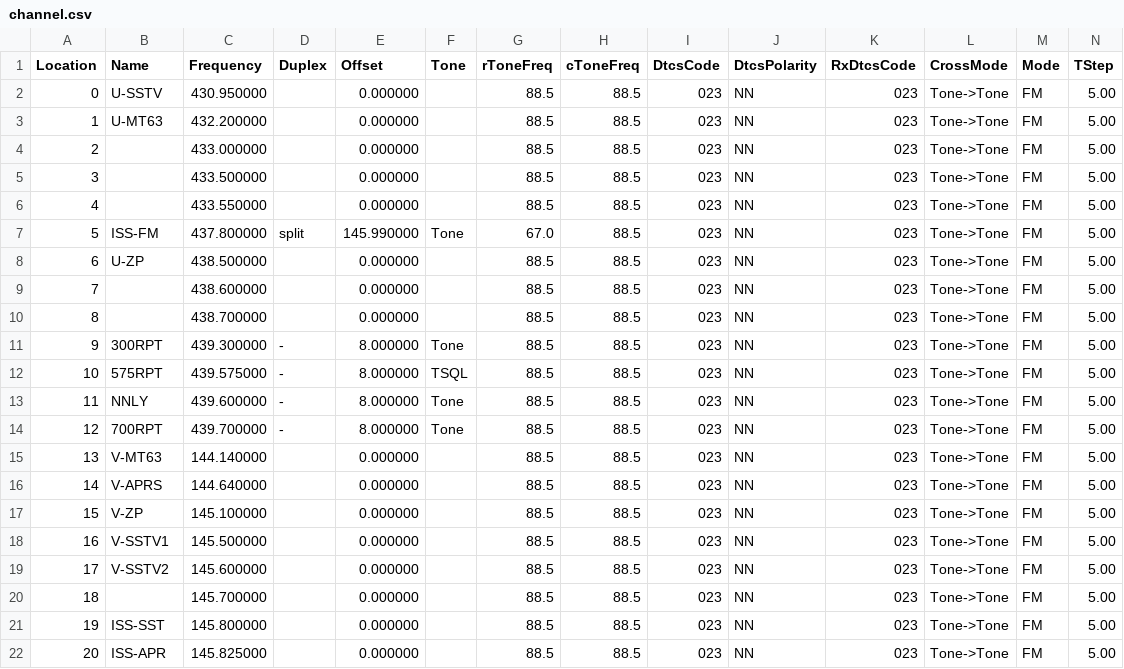
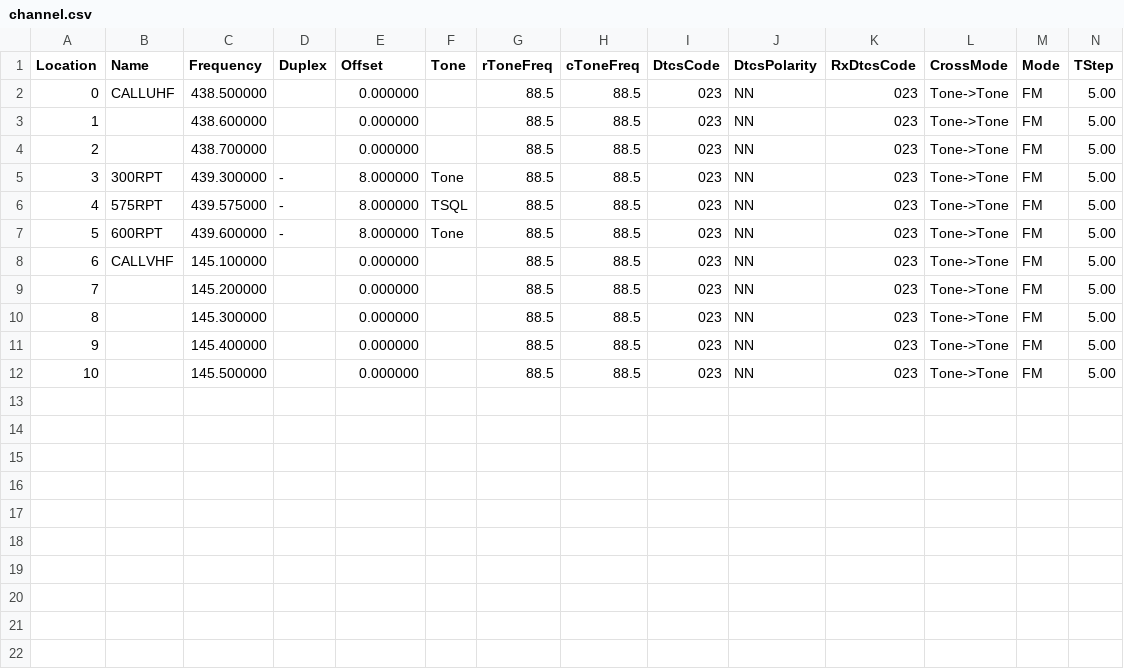
Before and after one commit to mike2718/cps-config, a CSV file: UV-5R/channel.csv, drawn as a sheet; only a part is shown; removed rows and columns are numbered as before the commit, all else as after; rows hold the shown columns only; the diff names each change by its address in the sheet, - before the commit and + after, or states it on an @@ line.

```diff
--- a/UV-5R/channel.csv
+++ b/UV-5R/channel.csv
-row 2: 0 | U-SSTV | 430.950000 |  | 0.000000 |  | 88.5 | 88.5 | 023 | NN | 023 | Tone->Tone | FM | 5.00
-row 3: 1 | U-MT63 | 432.200000 |  | 0.000000 |  | 88.5 | 88.5 | 023 | NN | 023 | Tone->Tone | FM | 5.00
-row 4: 2 |  | 433.000000 |  | 0.000000 |  | 88.5 | 88.5 | 023 | NN | 023 | Tone->Tone | FM | 5.00
-row 5: 3 |  | 433.500000 |  | 0.000000 |  | 88.5 | 88.5 | 023 | NN | 023 | Tone->Tone | FM | 5.00
-row 6: 4 |  | 433.550000 |  | 0.000000 |  | 88.5 | 88.5 | 023 | NN | 023 | Tone->Tone | FM | 5.00
-row 7: 5 | ISS-FM | 437.800000 | split | 145.990000 | Tone | 67.0 | 88.5 | 023 | NN | 023 | Tone->Tone | FM | 5.00
@@ column A (Location) renumbered between rows 2 and 12 @@
-B2 (Name): U-ZP
+B2 (Name): CALLUHF
-B7 (Name): NNLY
+B7 (Name): 600RPT
-row 14: 12 | 700RPT | 439.700000 | - | 8.000000 | Tone | 88.5 | 88.5 | 023 | NN | 023 | Tone->Tone | FM | 5.00
-row 15: 13 | V-MT63 | 144.140000 |  | 0.000000 |  | 88.5 | 88.5 | 023 | NN | 023 | Tone->Tone | FM | 5.00
-row 16: 14 | V-APRS | 144.640000 |  | 0.000000 |  | 88.5 | 88.5 | 023 | NN | 023 | Tone->Tone | FM | 5.00
-B8 (Name): V-ZP
+B8 (Name): CALLVHF
-B9 (Name): V-SSTV1
+B9 (Name): (empty)
-C9 (Frequency): 145.500000
+C9 (Frequency): 145.200000
-B10 (Name): V-SSTV2
+B10 (Name): (empty)
-C10 (Frequency): 145.600000
+C10 (Frequency): 145.300000
-C11 (Frequency): 145.700000
+C11 (Frequency): 145.400000
-B12 (Name): ISS-SST
+B12 (Name): (empty)
-C12 (Frequency): 145.800000
+C12 (Frequency): 145.500000
-row 22: 20 | ISS-APR | 145.825000 |  | 0.000000 |  | 88.5 | 88.5 | 023 | NN | 023 | Tone->Tone | FM | 5.00
```
Also changed, not shown: 2 other files.
